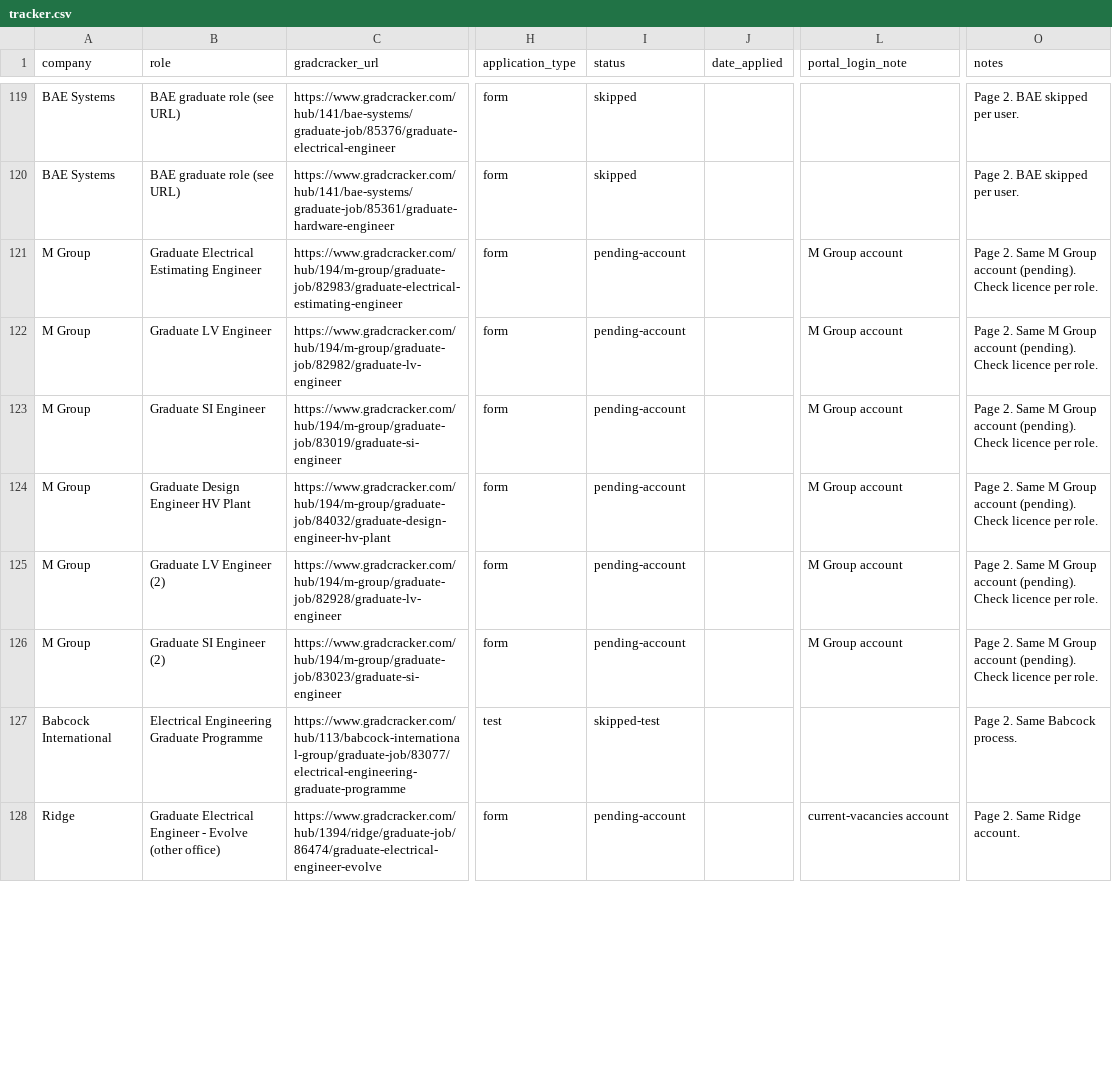
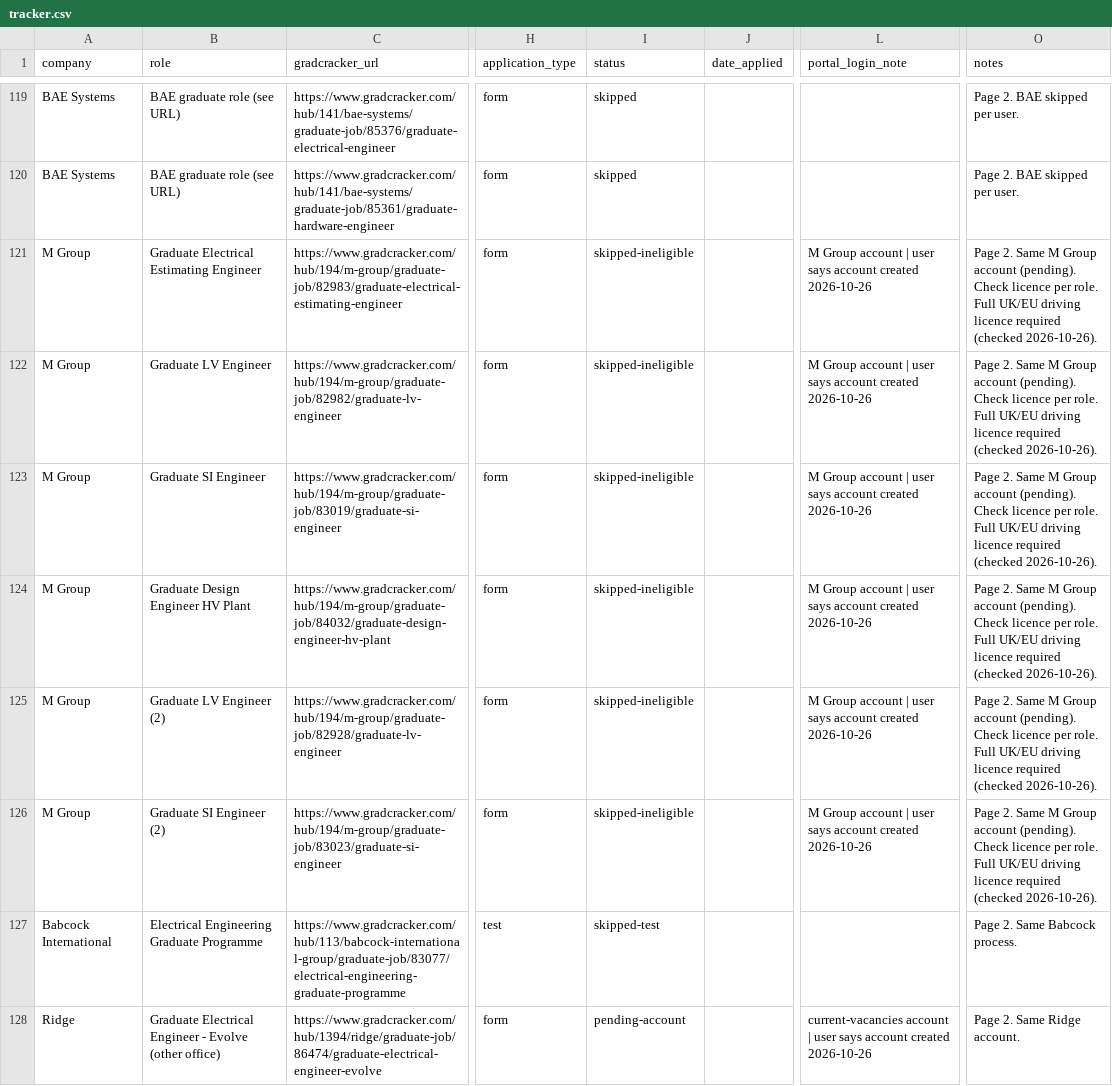
Before and after one commit to Khalid81i/myfirstrepo, a CSV file: applications/tracker.csv, drawn as a sheet; only a part is shown, gaps mark what is left out; the diff covers the shown part only; the diff names each change by its address in the sheet, - before the commit and + after, or states it on an @@ line.

```diff
--- a/applications/tracker.csv
+++ b/applications/tracker.csv
-I121:I126 (status): pending-account
+I121:I126 (status): skipped-ineligible
-L121:L126 (portal_login_note): M Group account
+L121:L126 (portal_login_note): M Group account | user says account created 2026-10-26
-O121:O126 (notes): …per role.
+O121:O126 (notes): …per role. Full UK/EU driving licence required (checked 2026-10-26).
-L128 (portal_login_note): current-vacancies account
+L128 (portal_login_note): current-vacancies account | user says account created 2026-10-26
```
Also changed, not shown: 2 added rows and 39 edited cells elsewhere in this file.
